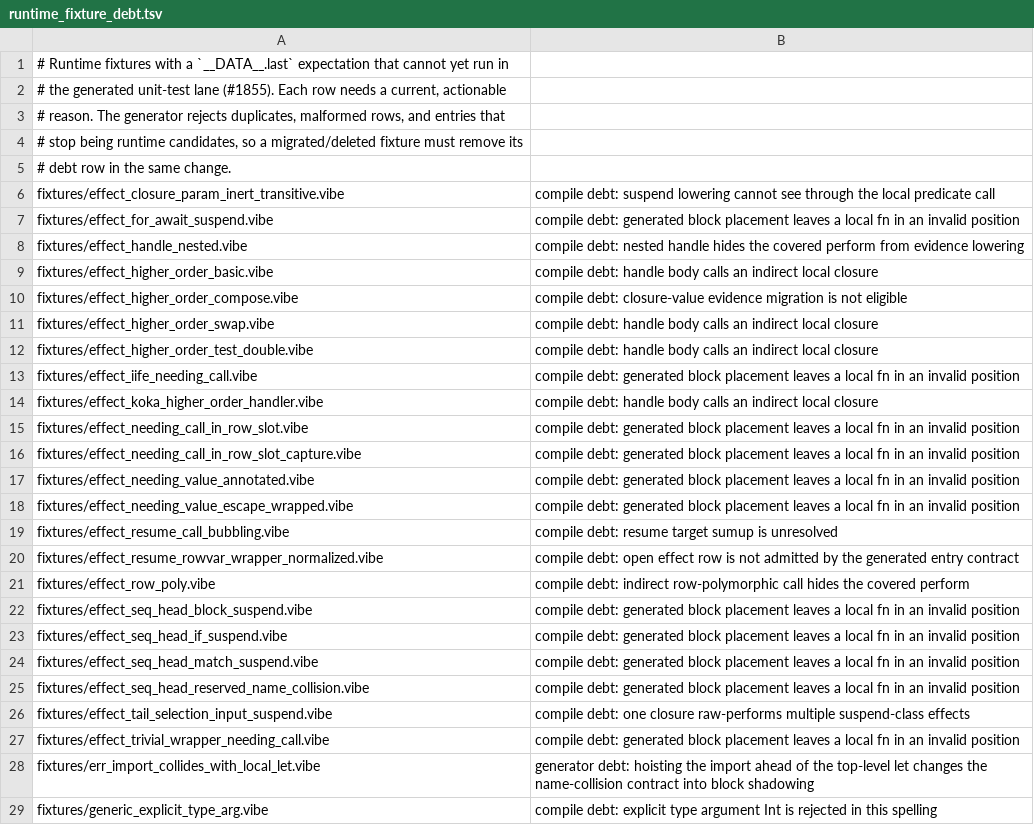
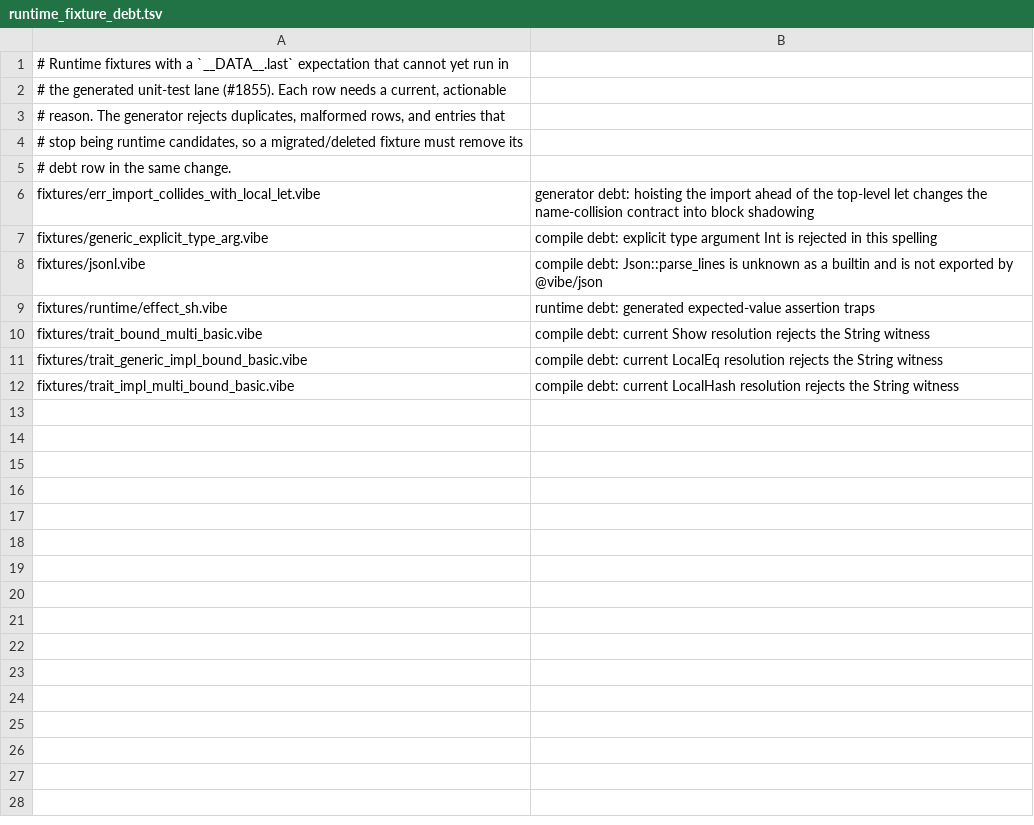
Before and after one commit to mizchi/vibe-lang, a TSV file: scripts/runtime_fixture_debt.tsv, drawn as a sheet; only a part is shown; the shorter side is filled out with more unchanged rows.

Commit message:
test: migrate effect placement fixture debt to inspect (#1973)
The generated unit-lane wrapper put local fns in an invalid position.
The programs already compile and run as top-level fn + inspect.

Also rewrite the higher-order / resume / nested-handle rows that
compiled the same way. Drop each __DATA__ fixture and its TSV row.

Refs #1973.

```diff
--- a/scripts/runtime_fixture_debt.tsv
+++ b/scripts/runtime_fixture_debt.tsv
@@ -5,24 +5,2 @@
 # debt row in the same change.
-fixtures/effect_closure_param_inert_transitive.vibe	compile debt: suspend lowering cannot see through the local predicate call
-fixtures/effect_for_await_suspend.vibe	compile debt: generated block placement leaves a local fn in an invalid position
-fixtures/effect_handle_nested.vibe	compile debt: nested handle hides the covered perform from evidence lowering
-fixtures/effect_higher_order_basic.vibe	compile debt: handle body calls an indirect local closure
-fixtures/effect_higher_order_compose.vibe	compile debt: closure-value evidence migration is not eligible
-fixtures/effect_higher_order_swap.vibe	compile debt: handle body calls an indirect local closure
-fixtures/effect_higher_order_test_double.vibe	compile debt: handle body calls an indirect local closure
-fixtures/effect_iife_needing_call.vibe	compile debt: generated block placement leaves a local fn in an invalid position
-fixtures/effect_koka_higher_order_handler.vibe	compile debt: handle body calls an indirect local closure
-fixtures/effect_needing_call_in_row_slot.vibe	compile debt: generated block placement leaves a local fn in an invalid position
-fixtures/effect_needing_call_in_row_slot_capture.vibe	compile debt: generated block placement leaves a local fn in an invalid position
-fixtures/effect_needing_value_annotated.vibe	compile debt: generated block placement leaves a local fn in an invalid position
-fixtures/effect_needing_value_escape_wrapped.vibe	compile debt: generated block placement leaves a local fn in an invalid position
-fixtures/effect_resume_call_bubbling.vibe	compile debt: resume target sumup is unresolved
-fixtures/effect_resume_rowvar_wrapper_normalized.vibe	compile debt: open effect row is not admitted by the generated entry contract
-fixtures/effect_row_poly.vibe	compile debt: indirect row-polymorphic call hides the covered perform
-fixtures/effect_seq_head_block_suspend.vibe	compile debt: generated block placement leaves a local fn in an invalid position
-fixtures/effect_seq_head_if_suspend.vibe	compile debt: generated block placement leaves a local fn in an invalid position
-fixtures/effect_seq_head_match_suspend.vibe	compile debt: generated block placement leaves a local fn in an invalid position
-fixtures/effect_seq_head_reserved_name_collision.vibe	compile debt: generated block placement leaves a local fn in an invalid position
-fixtures/effect_tail_selection_input_suspend.vibe	compile debt: one closure raw-performs multiple suspend-class effects
-fixtures/effect_trivial_wrapper_needing_call.vibe	compile debt: generated block placement leaves a local fn in an invalid position
 fixtures/err_import_collides_with_local_let.vibe	generator debt: hoisting the import ahead of the top-level let changes the name-collision contract into block shadowing
```
Also changed, not shown: 33 other files.
